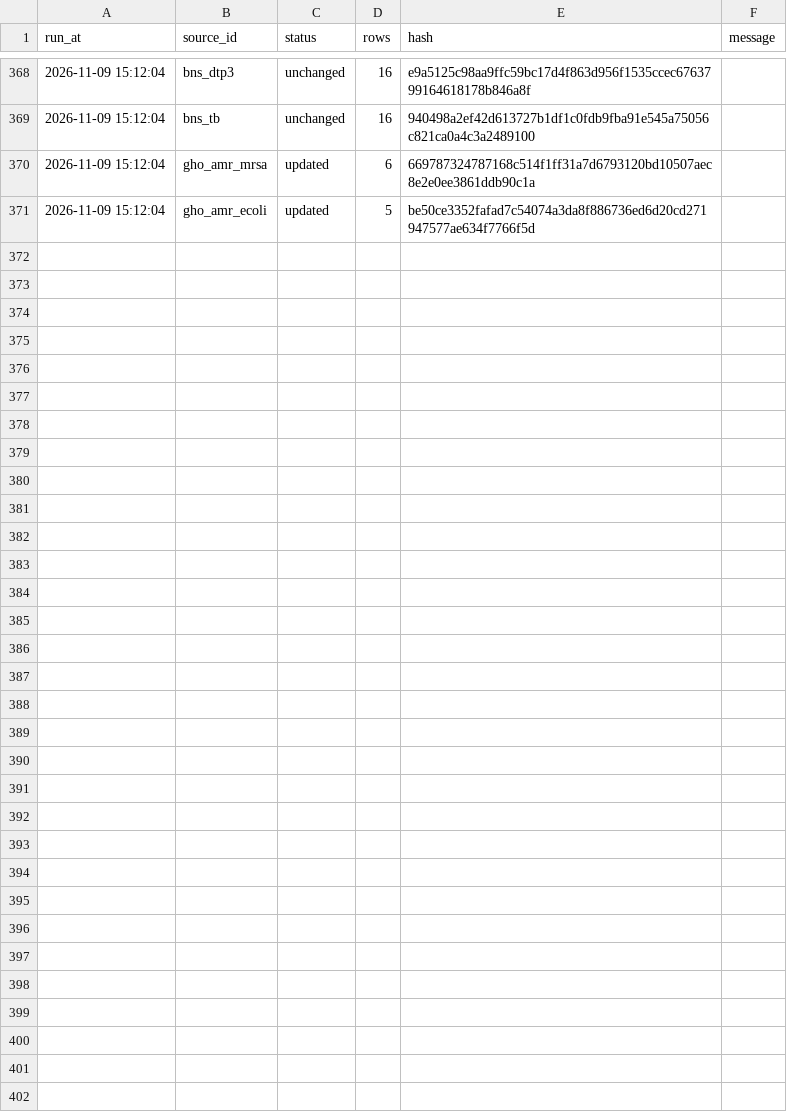
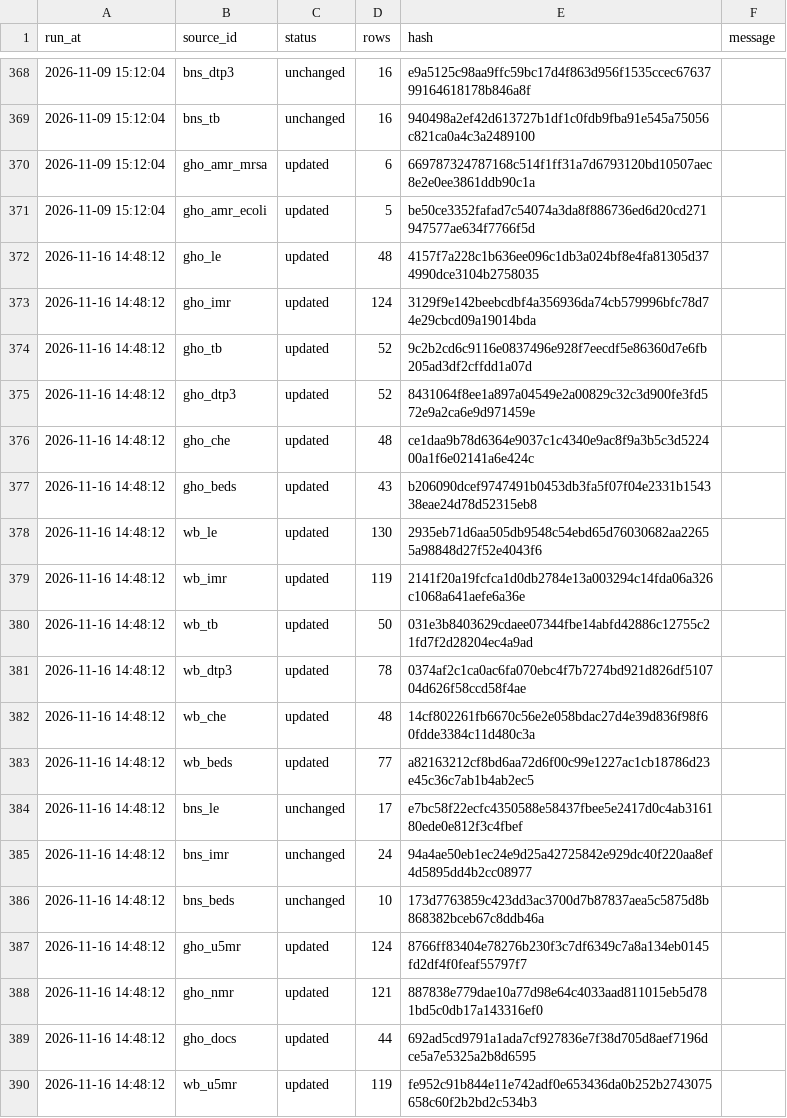
Before and after one commit to FerrumSL/kz-health-data-pipeline, a CSV file: data/run_log.csv, drawn as a sheet; only a part is shown, gaps mark what is left out; the diff covers the shown part only; the diff names each change by its address in the sheet, - before the commit and + after, or states it on an @@ line.

```diff
--- a/data/run_log.csv
+++ b/data/run_log.csv
+row 372: 2026-11-16 14:48:12 | gho_le | updated | 48 | 4157f7a228c1b636ee096c1db3a024bf8e4fa81305d374990dce3104b2758035
+row 373: 2026-11-16 14:48:12 | gho_imr | updated | 124 | 3129f9e142beebcdbf4a356936da74cb579996bfc78d74e29cbcd09a19014bda
+row 374: 2026-11-16 14:48:12 | gho_tb | updated | 52 | 9c2b2cd6c9116e0837496e928f7eecdf5e86360d7e6fb205ad3df2cffdd1a07d
+row 375: 2026-11-16 14:48:12 | gho_dtp3 | updated | 52 | 8431064f8ee1a897a04549e2a00829c32c3d900fe3fd572e9a2ca6e9d971459e
+row 376: 2026-11-16 14:48:12 | gho_che | updated | 48 | ce1daa9b78d6364e9037c1c4340e9ac8f9a3b5c3d522400a1f6e02141a6e424c
+row 377: 2026-11-16 14:48:12 | gho_beds | updated | 43 | b206090dcef9747491b0453db3fa5f07f04e2331b154338eae24d78d52315eb8
+row 378: 2026-11-16 14:48:12 | wb_le | updated | 130 | 2935eb71d6aa505db9548c54ebd65d76030682aa22655a98848d27f52e4043f6
+row 379: 2026-11-16 14:48:12 | wb_imr | updated | 119 | 2141f20a19fcfca1d0db2784e13a003294c14fda06a326c1068a641aefe6a36e
+row 380: 2026-11-16 14:48:12 | wb_tb | updated | 50 | 031e3b8403629cdaee07344fbe14abfd42886c12755c21fd7f2d28204ec4a9ad
+row 381: 2026-11-16 14:48:12 | wb_dtp3 | updated | 78 | 0374af2c1ca0ac6fa070ebc4f7b7274bd921d826df510704d626f58ccd58f4ae
+row 382: 2026-11-16 14:48:12 | wb_che | updated | 48 | 14cf802261fb6670c56e2e058bdac27d4e39d836f98f60fdde3384c11d480c3a
+row 383: 2026-11-16 14:48:12 | wb_beds | updated | 77 | a82163212cf8bd6aa72d6f00c99e1227ac1cb18786d23e45c36c7ab1b4ab2ec5
+row 384: 2026-11-16 14:48:12 | bns_le | unchanged | 17 | e7bc58f22ecfc4350588e58437fbee5e2417d0c4ab316180ede0e812f3c4fbef
+row 385: 2026-11-16 14:48:12 | bns_imr | unchanged | 24 | 94a4ae50eb1ec24e9d25a42725842e929dc40f220aa8ef4d5895dd4b2cc08977
+row 386: 2026-11-16 14:48:12 | bns_beds | unchanged | 10 | 173d7763859c423dd3ac3700d7b87837aea5c5875d8b868382bceb67c8ddb46a
+row 387: 2026-11-16 14:48:12 | gho_u5mr | updated | 124 | 8766ff83404e78276b230f3c7df6349c7a8a134eb0145fd2df4f0feaf55797f7
+row 388: 2026-11-16 14:48:12 | gho_nmr | updated | 121 | 887838e779dae10a77d98e64c4033aad811015eb5d781bd5c0db17a143316ef0
+row 389: 2026-11-16 14:48:12 | gho_docs | updated | 44 | 692ad5cd9791a1ada7cf927836e7f38d705d8aef7196dce5a7e5325a2b8d6595
+row 390: 2026-11-16 14:48:12 | wb_u5mr | updated | 119 | fe952c91b844e11e742adf0e653436da0b252b2743075658c60f2b2bd2c534b3
```
Also changed, not shown: 9 added rows elsewhere in this file, data/processed/indicators.csv, 22 other files.
